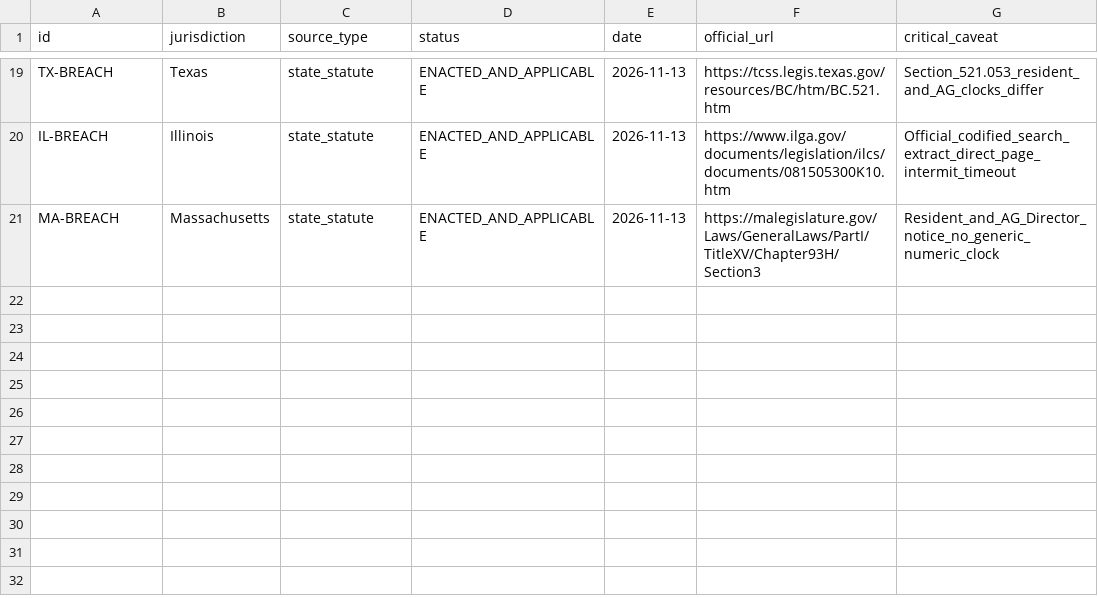
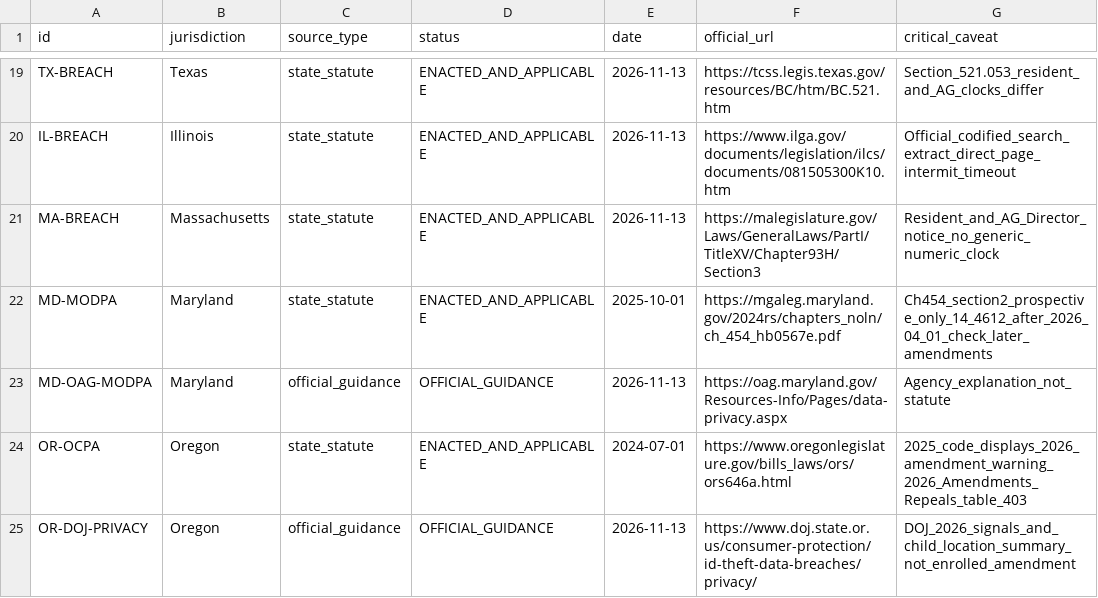
Before and after one commit to LUNCY579/Tech-Law, a CSV file: research/2026-11-13/source-register.csv, drawn as a sheet; only a part is shown, gaps mark what is left out; the diff names each change by its address in the sheet, - before the commit and + after, or states it on an @@ line.

Commit message:
Milestone 17B: Maryland and Oregon consumer privacy research (#6)
Add source-linked MODPA/OCPA study and exercises, reconcile different coverage thresholds and operative dates, document Oregon 2026 amendment limitation, and test the vetted Oregon DOJ legacy domain in source integrity checks.

```diff
--- a/research/2026-11-13/source-register.csv
+++ b/research/2026-11-13/source-register.csv
+row 22: MD-MODPA | Maryland | state_statute | ENACTED_AND_APPLICABLE | 2025-10-01 | https://mgaleg.maryland.gov/2024rs/chapters_noln/ch_454_hb0567e.pdf | Ch454_section2_prospective_only_14_4612_after_2026_04_01_check_later_amendments
+row 23: MD-OAG-MODPA | Maryland | official_guidance | OFFICIAL_GUIDANCE | 2026-11-13 | https://oag.maryland.gov/Resources-Info/Pages/data-privacy.aspx | Agency_explanation_not_statute
+row 24: OR-OCPA | Oregon | state_statute | ENACTED_AND_APPLICABLE | 2024-07-01 | https://www.oregonlegislature.gov/bills_laws/ors/ors646a.html | 2025_code_displays_2026_amendment_warning_2026_Amendments_Repeals_table_403
+row 25: OR-DOJ-PRIVACY | Oregon | official_guidance | OFFICIAL_GUIDANCE | 2026-11-13 | https://www.doj.state.or.us/consumer-protection/id-theft-data-breaches/privacy/ | DOJ_2026_signals_and_child_location_summary_not_enrolled_amendment
```
Also changed, not shown: 10 other files.
